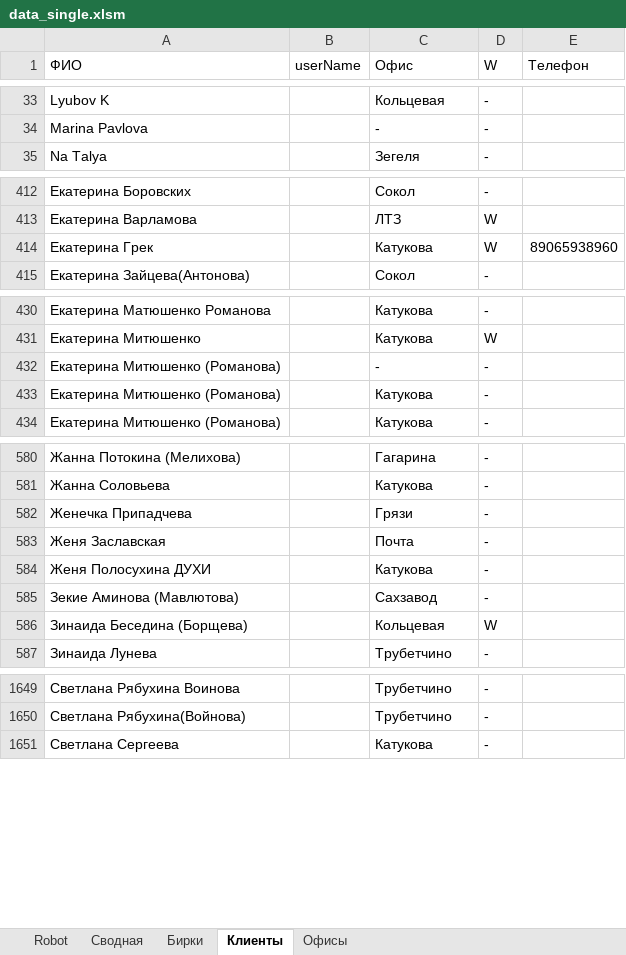
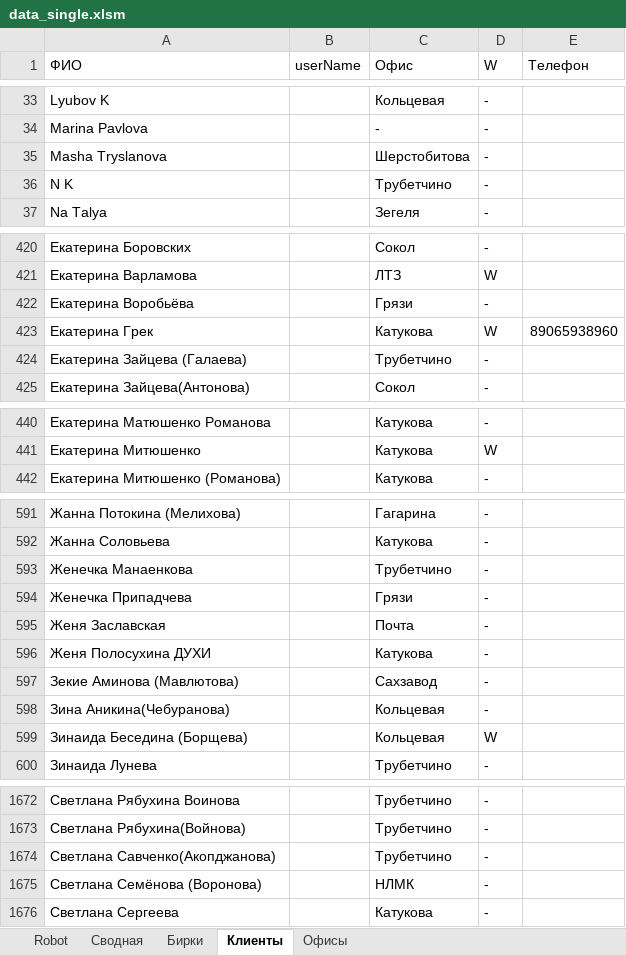
Before and after one commit to Rishat-S/reseller-site-scanner, an Excel workbook: src/main/resources/data/data_single.xlsm, sheet Клиенты, drawn as a sheet; only a part is shown, gaps mark what is left out; values as stored, in another font and other column widths than the file's, no borders; conditional formats and table styles not drawn; removed rows and columns are numbered as before the commit, all else as after; the diff covers the shown part only; the diff names each change by its address in the sheet, - before the commit and + after, or states it on an @@ line.

Commit message:
xlsm file was edited

```diff
--- a/src/main/resources/data/data_single.xlsm (sheet Клиенты)
+++ b/src/main/resources/data/data_single.xlsm (sheet Клиенты)
+row 35: Masha Tryslanova |  | Шерстобитова | -
+row 36: N K |  | Трубетчино | -
+row 422: Екатерина Воробьёва |  | Грязи | -
+row 424: Екатерина Зайцева (Галаева) |  | Трубетчино | -
-row 432: Екатерина Митюшенко (Романова) |  | - | -
-row 433: Екатерина Митюшенко (Романова) |  | Катукова | -
+row 593: Женечка Манаенкова |  | Трубетчино | -
+row 598: Зина Аникина(Чебуранова) |  | Кольцевая | -
+row 1674: Светлана Савченко(Акопджанова) |  | Трубетчино | -
+row 1675: Светлана Семёнова (Воронова) |  | НЛМК | -
```
Also changed, not shown: 33 added rows and 10 removed rows elsewhere in this sheet, sheet Офисы.
